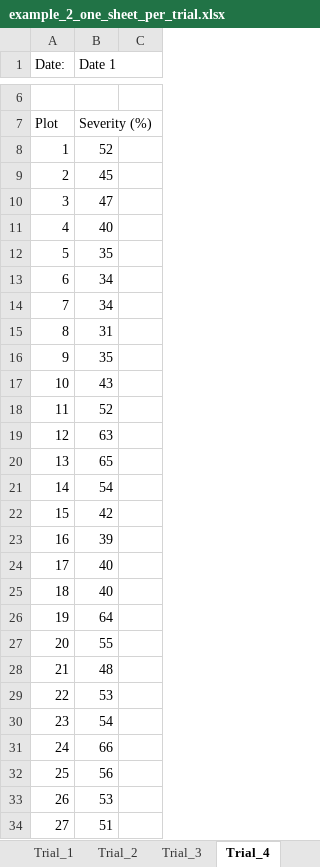
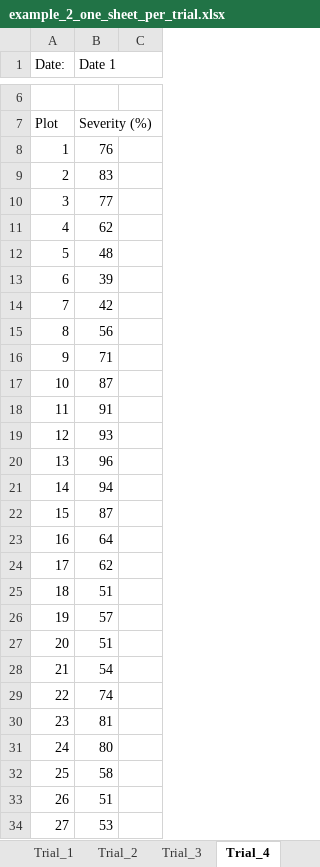
Before and after one commit to mhdf/field_design_extraction, an Excel workbook: examples/data/example_2_one_sheet_per_trial.xlsx, sheet Trial_4, drawn as a sheet; only a part is shown, gaps mark what is left out; values as stored, in another font and other column widths than the file's, no borders; the diff covers the shown part only; the diff names each change by its address in the sheet, - before the commit and + after, or states it on an @@ line.

```diff
--- a/examples/data/example_2_one_sheet_per_trial.xlsx (sheet Trial_4)
+++ b/examples/data/example_2_one_sheet_per_trial.xlsx (sheet Trial_4)
-B8 (Date 1): 52
+B8 (Date 1): 76
-B9 (Date 1): 45
+B9 (Date 1): 83
-B10 (Date 1): 47
+B10 (Date 1): 77
-B11 (Date 1): 40
+B11 (Date 1): 62
-B12 (Date 1): 35
+B12 (Date 1): 48
-B13 (Date 1): 34
+B13 (Date 1): 39
-B14 (Date 1): 34
+B14 (Date 1): 42
-B15 (Date 1): 31
+B15 (Date 1): 56
-B16 (Date 1): 35
+B16 (Date 1): 71
-B17 (Date 1): 43
+B17 (Date 1): 87
-B18 (Date 1): 52
+B18 (Date 1): 91
-B19 (Date 1): 63
+B19 (Date 1): 93
-B20 (Date 1): 65
+B20 (Date 1): 96
-B21 (Date 1): 54
+B21 (Date 1): 94
-B22 (Date 1): 42
+B22 (Date 1): 87
-B23 (Date 1): 39
+B23 (Date 1): 64
-B24 (Date 1): 40
+B24 (Date 1): 62
-B25 (Date 1): 40
+B25 (Date 1): 51
-B26 (Date 1): 64
+B26 (Date 1): 57
-B27 (Date 1): 55
+B27 (Date 1): 51
-B28 (Date 1): 48
+B28 (Date 1): 54
-B29 (Date 1): 53
+B29 (Date 1): 74
-B30 (Date 1): 54
+B30 (Date 1): 81
-B31 (Date 1): 66
+B31 (Date 1): 80
-B32 (Date 1): 56
+B32 (Date 1): 58
-B33 (Date 1): 53
+B33 (Date 1): 51
-B34 (Date 1): 51
+B34 (Date 1): 53
```
Also changed, not shown: 21 edited cells elsewhere in this sheet, sheet Trial_3, sheet Trial_1, sheet Trial_2, examples/data/example_1_merged_plots.xlsx, 12 other files.
